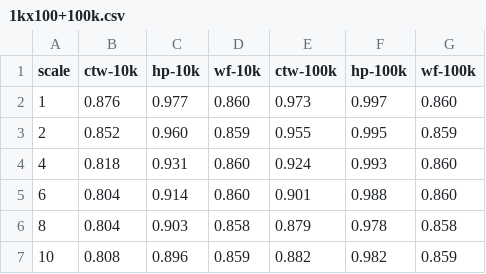
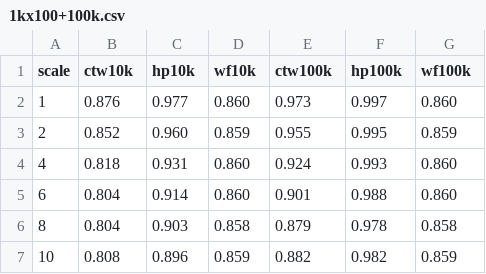
Before and after one commit to NullHypothesis/tor-dns, a CSV file: paper/figures/fpt/scale/1kx100+100k.csv, drawn as a sheet.

Commit message:
Squeeze more figures side by side.

```diff
--- a/paper/figures/fpt/scale/1kx100+100k.csv
+++ b/paper/figures/fpt/scale/1kx100+100k.csv
@@ -1,2 +1,2 @@
-scale,ctw-10k,hp-10k,wf-10k,ctw-100k,hp-100k,wf-100k
+scale,ctw10k,hp10k,wf10k,ctw100k,hp100k,wf100k
 1,0.876,0.977,0.860,0.973,0.997,0.860
```
Also changed, not shown: paper/figures/fpt/dist/1kx100+100k.csv, paper/figures/fpt/window/1kx100+100k.csv, 23 other files.
